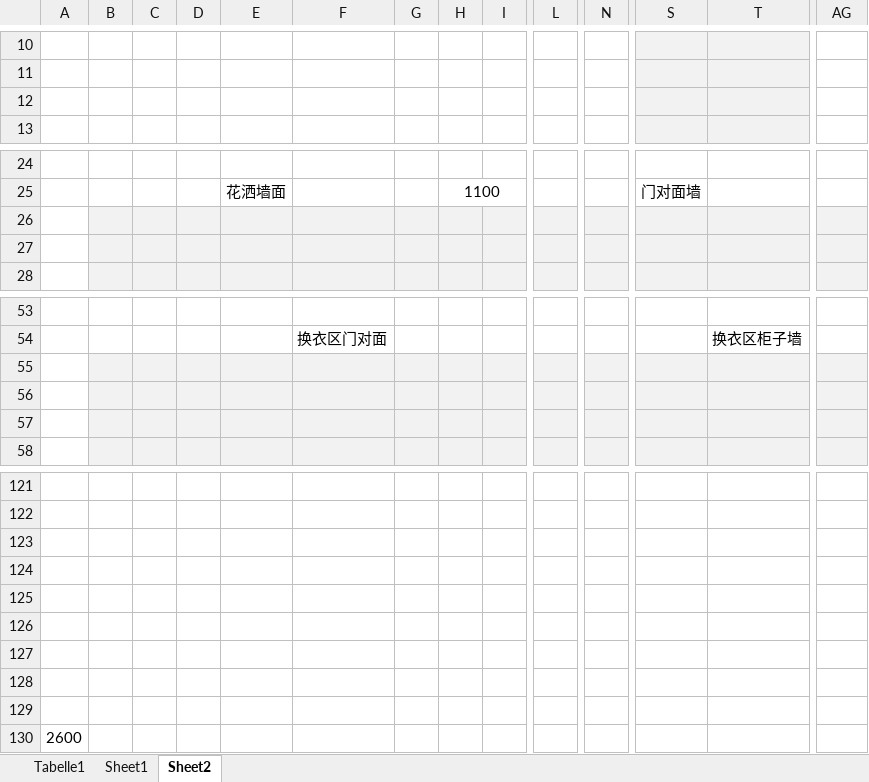
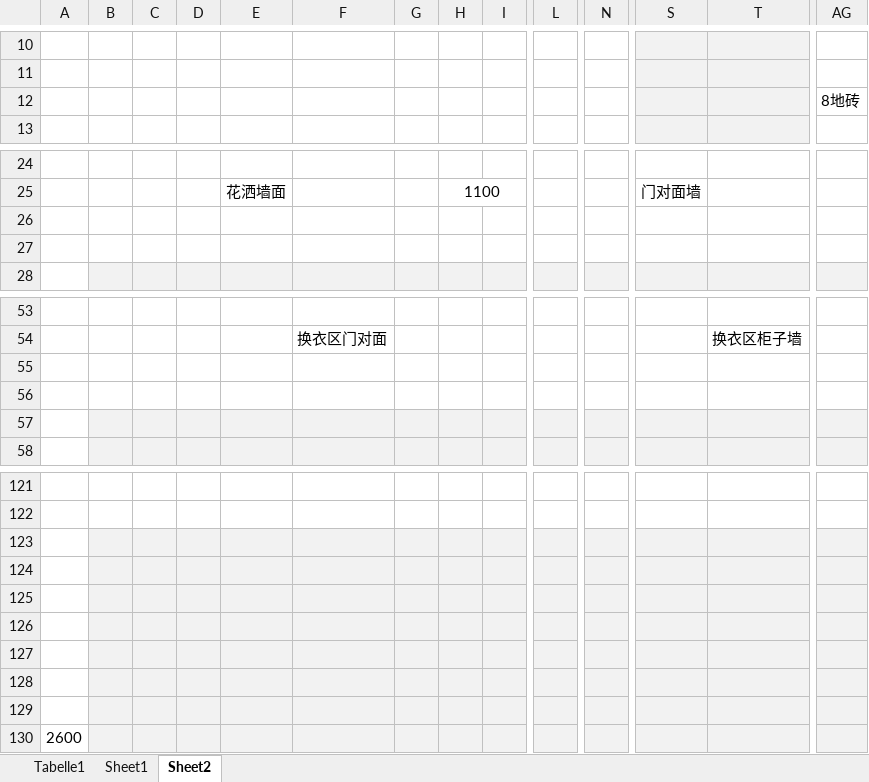
Before and after one commit to lzfbal/PhotoSelectionServer, an Excel workbook: New Microsoft Excel Worksheet.xlsx, sheet Sheet2, drawn as a sheet; only a part is shown, gaps mark what is left out; values as stored, in another font and other column widths than the file's, no borders; the diff covers the shown part only; the diff names each change by its address in the sheet, - before the commit and + after, or states it on an @@ line.

Commit message:
aa

```diff
--- a/New Microsoft Excel Worksheet.xlsx (sheet Sheet2)
+++ b/New Microsoft Excel Worksheet.xlsx (sheet Sheet2)
-AG12: (empty)
+AG12: 8地砖
-B26:L27 fill: #F2F2F2
+B26:L27 fill: none
-N26:T27 fill: #F2F2F2
+N26:T27 fill: none
-AG26:AG27 fill: #F2F2F2
+AG26:AG27 fill: none
-B55:N56 fill: #F2F2F2
+B55:N56 fill: none
-S55:T56 fill: #F2F2F2
+S55:T56 fill: none
-AG55:AG56 fill: #F2F2F2
+AG55:AG56 fill: none
-B123:I130 fill: none
+B123:I130 fill: #F2F2F2
-L123:T130 fill: none
+L123:T130 fill: #F2F2F2
-AG123:AG130 fill: none
+AG123:AG130 fill: #F2F2F2
```
Also changed, not shown: cell formats elsewhere in this sheet, sheet Tabelle1, sheet Sheet1.
